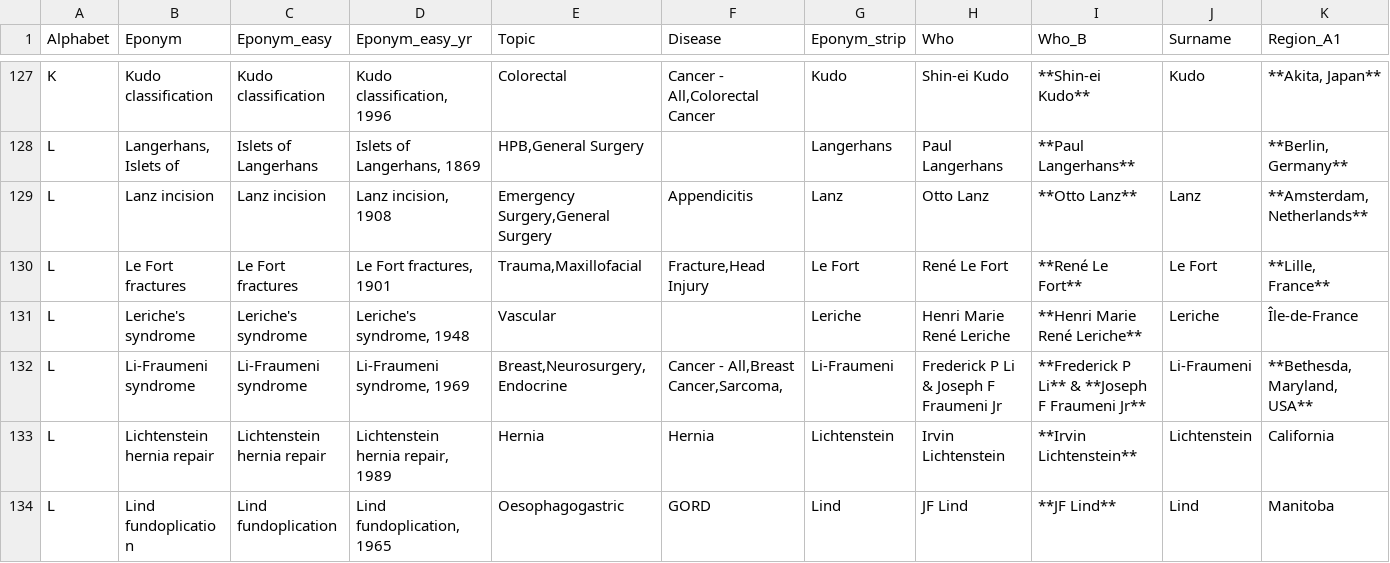
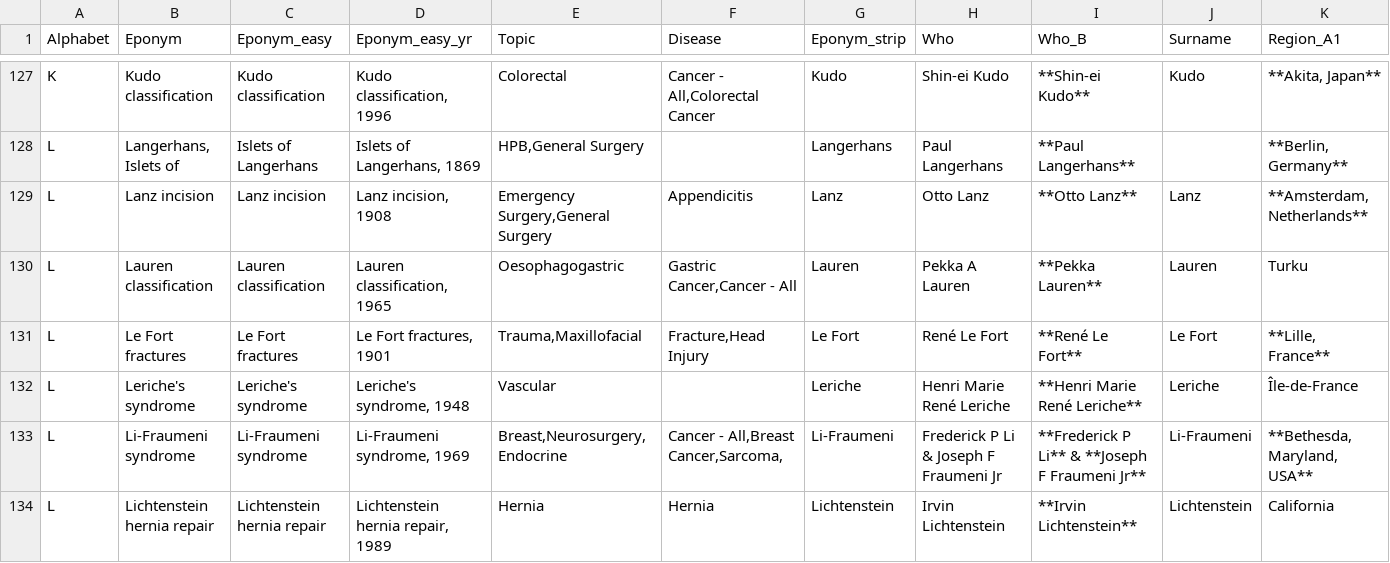
Before and after one commit to HayesAJ83/SurgicalEps_01, a CSV file: Eponyms4python_Lite.csv, drawn as a sheet; only a part is shown, gaps mark what is left out; the shorter side is filled out with more unchanged rows; rows hold the shown columns only; the diff names each change by its address in the sheet, - before the commit and + after, or states it on an @@ line.

```diff
--- a/Eponyms4python_Lite.csv
+++ b/Eponyms4python_Lite.csv
+row 130: L | Lauren classification | Lauren classification | Lauren classification, 1965 | Oesophagogastric | Gastric Cancer,Cancer - All | Lauren | Pekka A Lauren | **Pekka Lauren** | Lauren | Turku
```
Also changed, not shown: Eponyms4python_Lite4Journals.csv.
